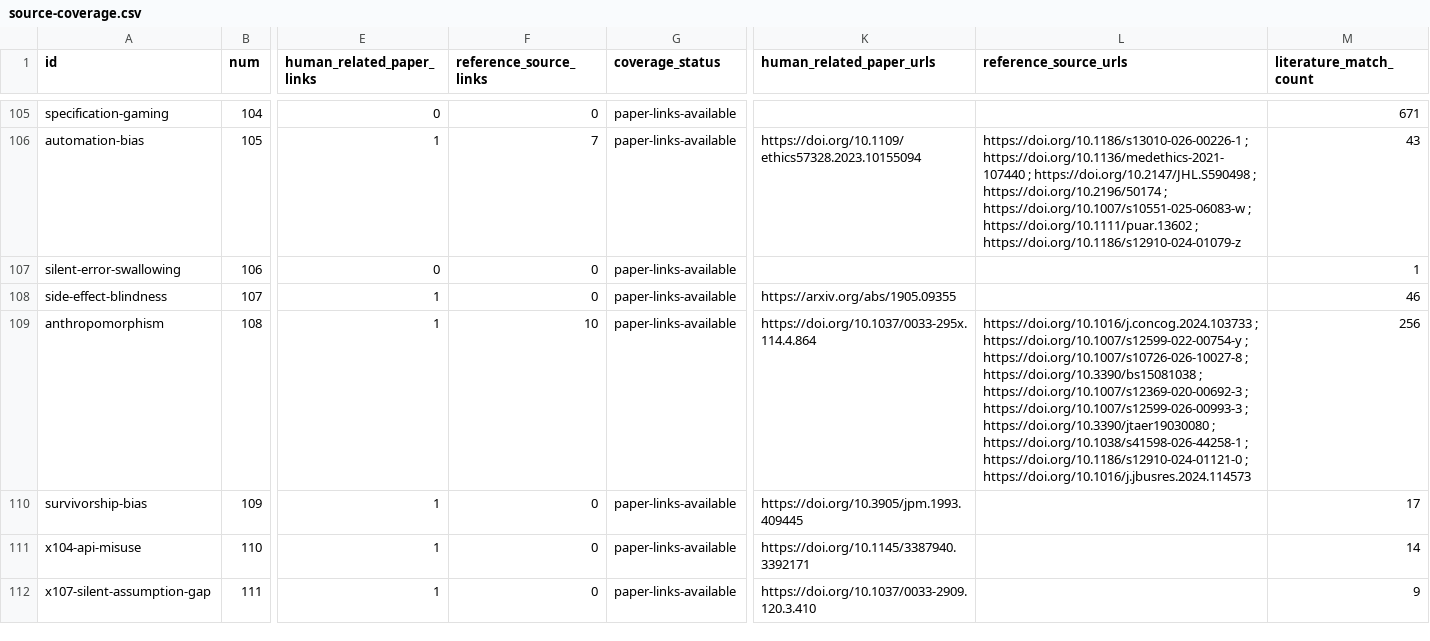
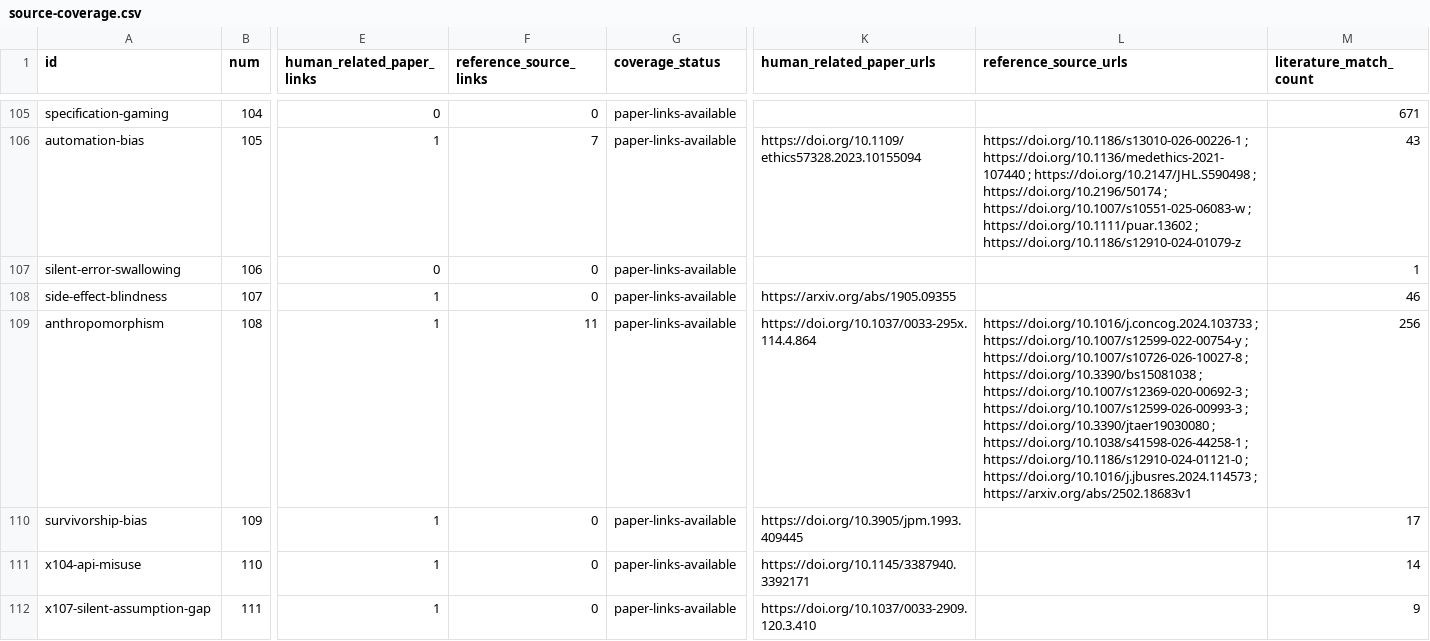
Before and after one commit to danlex/ethicalhive, a CSV file: docs/source-coverage.csv, drawn as a sheet; only a part is shown, gaps mark what is left out; the diff covers the shown part only; the diff names each change by its address in the sheet, - before the commit and + after, or states it on an @@ line.

```diff
--- a/docs/source-coverage.csv
+++ b/docs/source-coverage.csv
-F109 (reference_source_links): 10
+F109 (reference_source_links): 11
-L109 (reference_source_urls): …; https://doi.org/10.1016/j.jbusres.2024.114573
+L109 (reference_source_urls): …; https://doi.org/10.1016/j.jbusres.2024.114573 ; https://arxiv.org/abs/2502.18683v1
```
Also changed, not shown: 1 added row and 2 edited cells elsewhere in this file, 15 other files.
